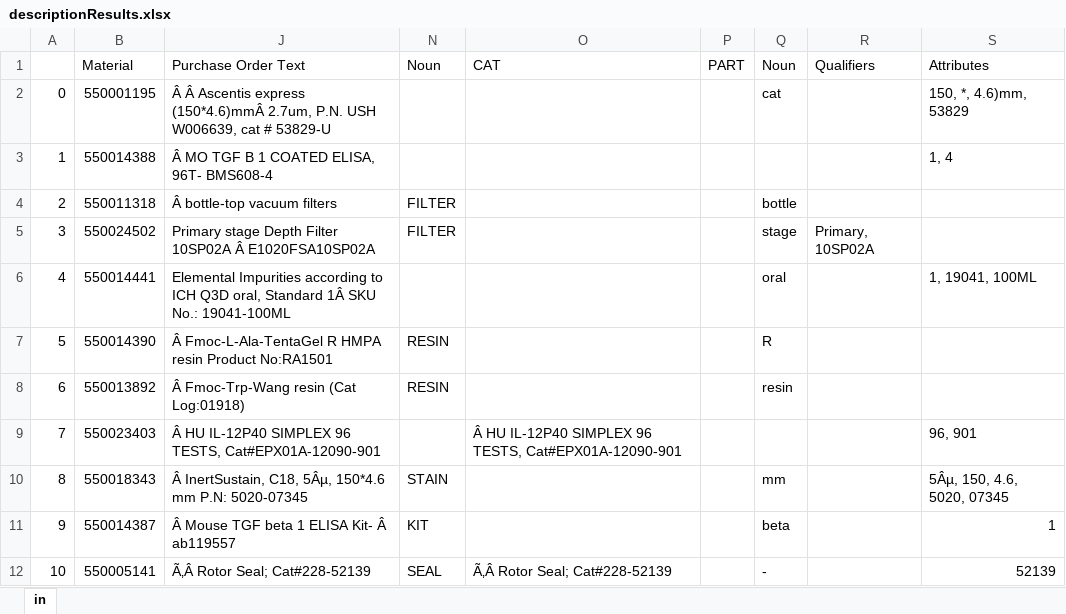
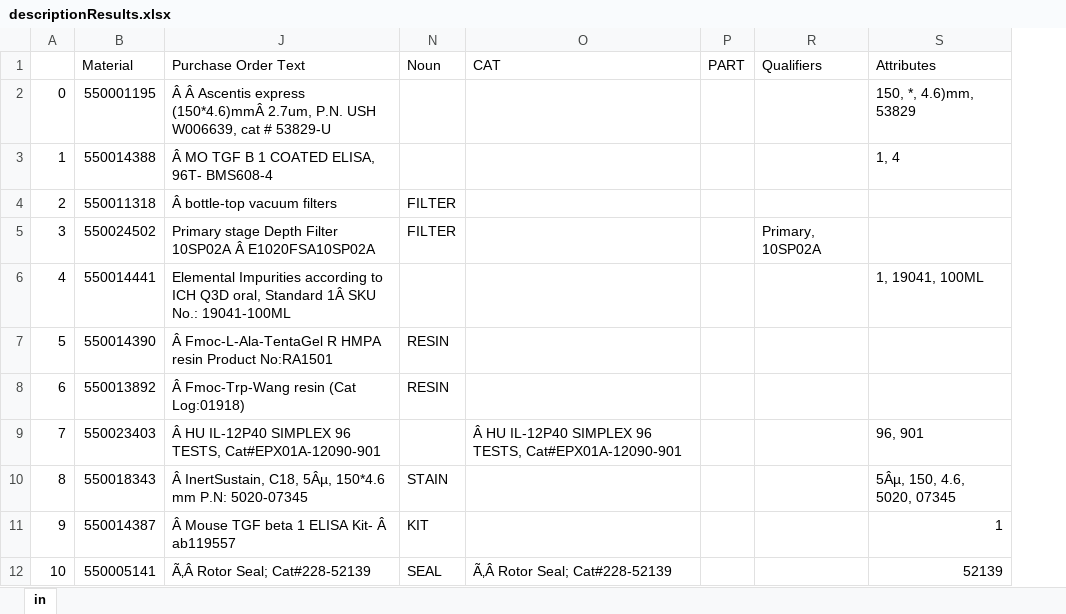
Before and after one commit to abheernarula/Code, an Excel workbook: material/descriptionResults.xlsx, sheet in, drawn as a sheet; only a part is shown; values as stored, in another font and other column widths than the file's, no borders; the diff names each change by its address in the sheet, - before the commit and + after, or states it on an @@ line.

```diff
--- a/material/descriptionResults.xlsx (sheet in)
+++ b/material/descriptionResults.xlsx (sheet in)
@@ column Q (Noun) hidden, rows 2-12: cat |  | bottle | stage | oral | R | resin |  | mm | beta | - @@
```
Also changed, not shown: duplicate100.xlsx, material/potext.xlsx, 1 other file.
